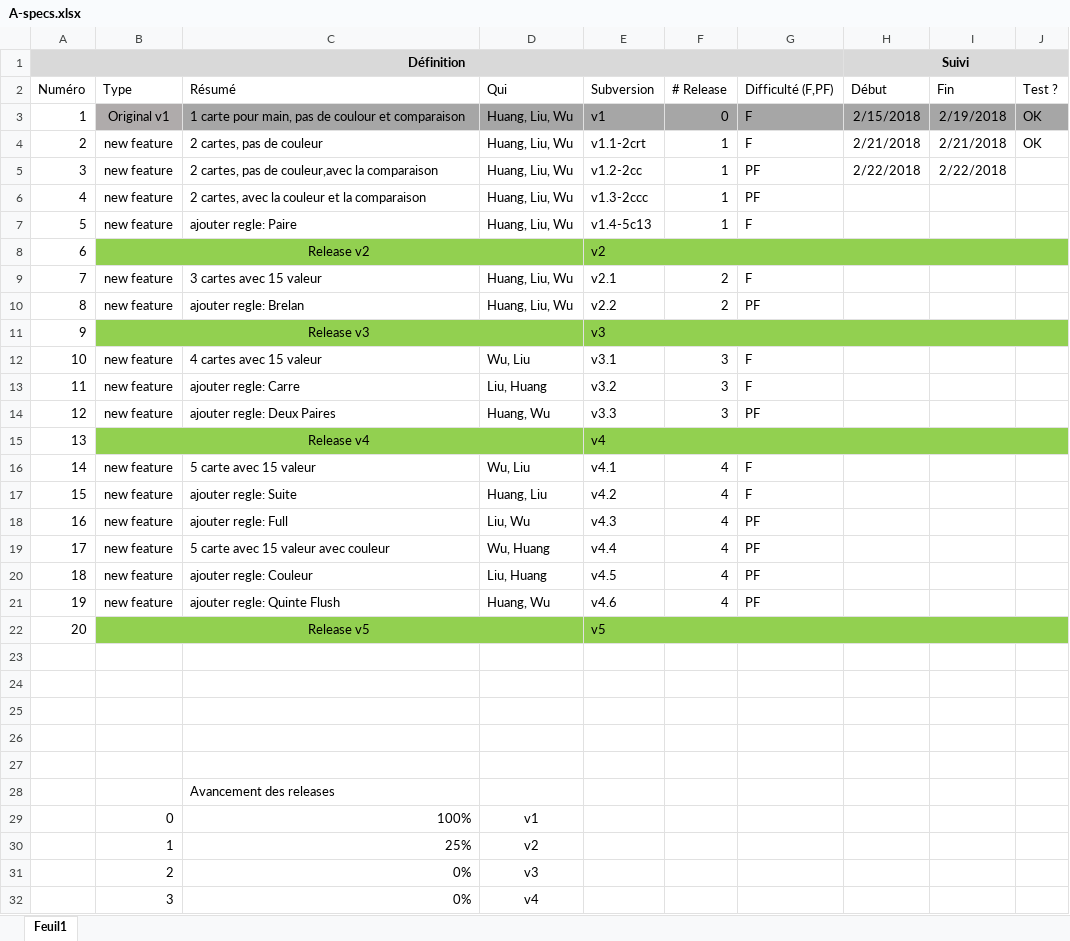
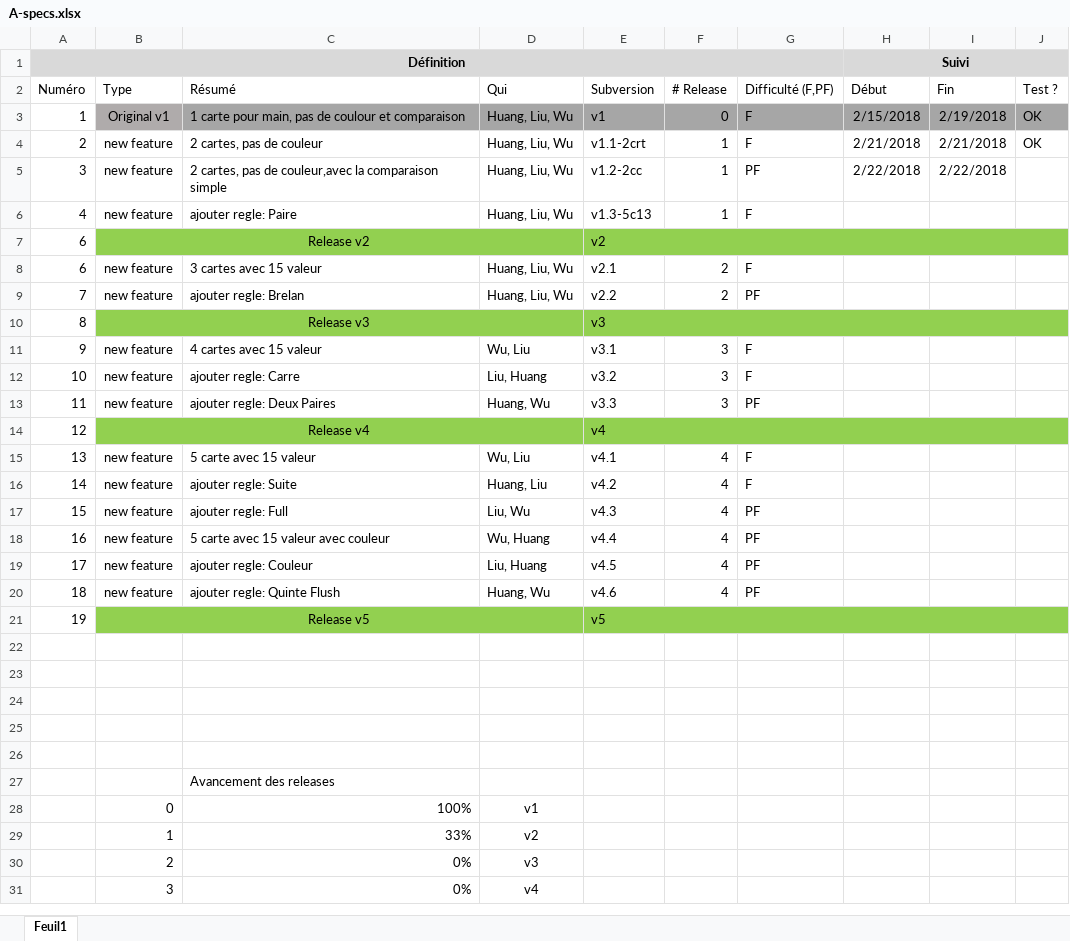
Before and after one commit to Raph-hsyuan/poker, an Excel workbook: A-specs.xlsx, sheet Feuil1, drawn as a sheet; only a part is shown; values as stored, in another font and other column widths than the file's, no borders; conditional formats not drawn; removed rows and columns are numbered as before the commit, all else as after; the diff names each change by its address in the sheet, - before the commit and + after, or states it on an @@ line.

Commit message:
resolve the problem ：can't merge bf .xlsx

```diff
--- a/A-specs.xlsx (sheet Feuil1)
+++ b/A-specs.xlsx (sheet Feuil1)
-C5 (Résumé): …la comparaison
+C5 (Résumé): …la comparaison simple
-C6 (Résumé): 2 cartes, avec la couleur et la comparaison
+C6 (Résumé): ajouter regle: Paire
-E6 (Subversion): v1.3-2ccc
+E6 (Subversion): v1.3-5c13
-G6 (Difficulté (F,PF)): PF
+G6 (Difficulté (F,PF)): F
-row 7: 5 | new feature | ajouter regle: Paire | Huang, Liu, Wu | v1.4-5c13 | 1 | F
-A8 (Numéro): 7
+A8 (Numéro): 6
-A9 (Numéro): 8
+A9 (Numéro): 7
-A10 (Numéro): 9
+A10 (Numéro): 8
-A11 (Numéro): 10
+A11 (Numéro): 9
-A12 (Numéro): 11
+A12 (Numéro): 10
-A13 (Numéro): 12
+A13 (Numéro): 11
-A14 (Numéro): 13
+A14 (Numéro): 12
-A15 (Numéro): 14
+A15 (Numéro): 13
-A16 (Numéro): 15
+A16 (Numéro): 14
-A17 (Numéro): 16
+A17 (Numéro): 15
-A18 (Numéro): 17
+A18 (Numéro): 16
-A19 (Numéro): 18
+A19 (Numéro): 17
-A20 (Numéro): 19
+A20 (Numéro): 18
-A21 (Numéro): 20
+A21 (Numéro): 19
-C29 (Résumé): 25%
+C29 (Résumé): 33%
```
Also changed, not shown: formulas that keep their value.
